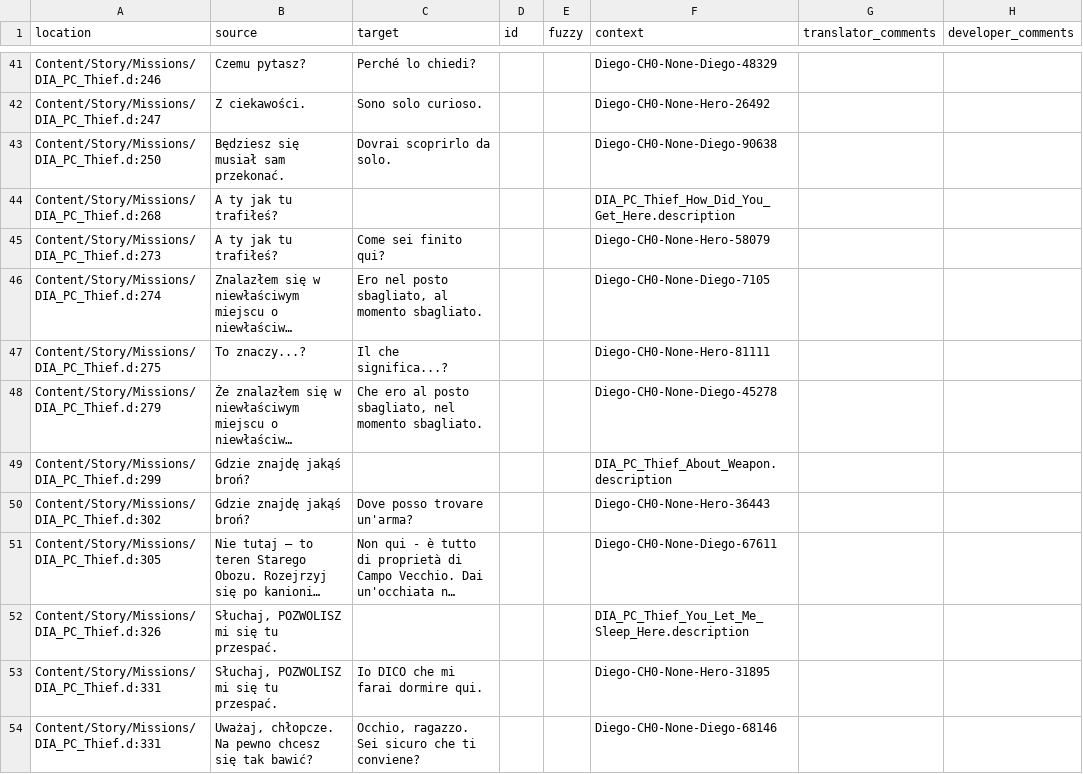
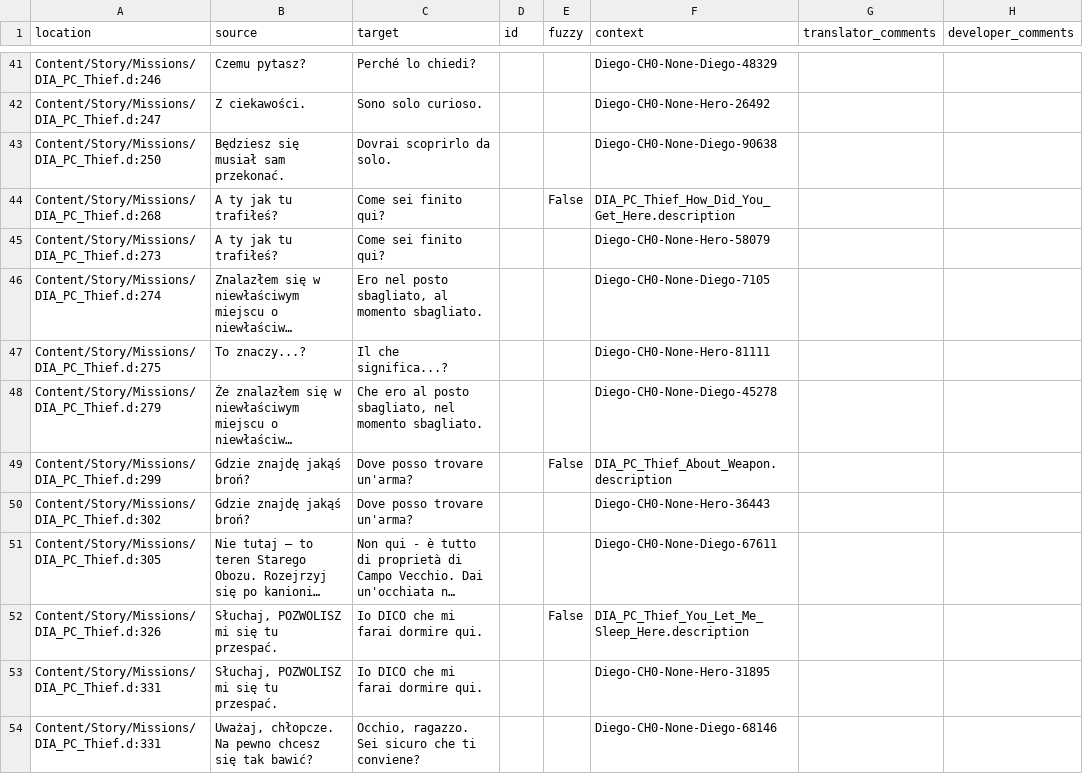
Before and after one commit to Nyras-Enjoyers/nyras-prologue-demake-scripts, a CSV file: .translations/it/PC_Thief.csv, drawn as a sheet; only a part is shown, gaps mark what is left out; long unchanged cells end in …; the diff covers the shown part only; the diff names each change by its address in the sheet, - before the commit and + after, or states it on an @@ line.

Commit message:
Translated using Weblate (Italian)
Currently translated at 100.0% (81 of 81 strings)

Translation: Nyras Prolog Demake/PC_Thief
Translate-URL: http://weblate.cokoliv.eu/projects/nyras-prolog-demake/pc_thief/it/

```diff
--- a/.translations/it/PC_Thief.csv
+++ b/.translations/it/PC_Thief.csv
-C44 (target): (empty)
+C44 (target): Come sei finito qui?
-E44 (fuzzy): (empty)
+E44 (fuzzy): False
-C49 (target): (empty)
+C49 (target): Dove posso trovare un'arma?
-E49 (fuzzy): (empty)
+E49 (fuzzy): False
-C52 (target): (empty)
+C52 (target): Io DICO che mi farai dormire qui.
-E52 (fuzzy): (empty)
+E52 (fuzzy): False
```
Also changed, not shown: 30 edited cells elsewhere in this file.
